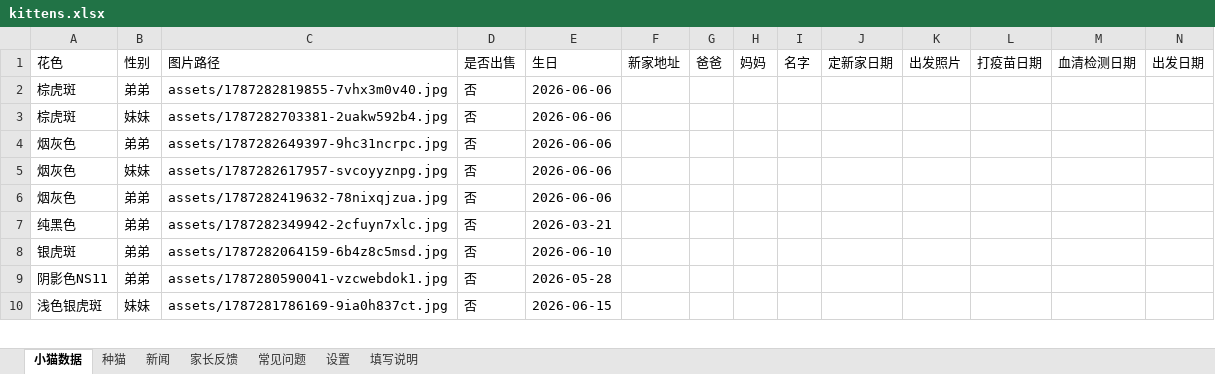
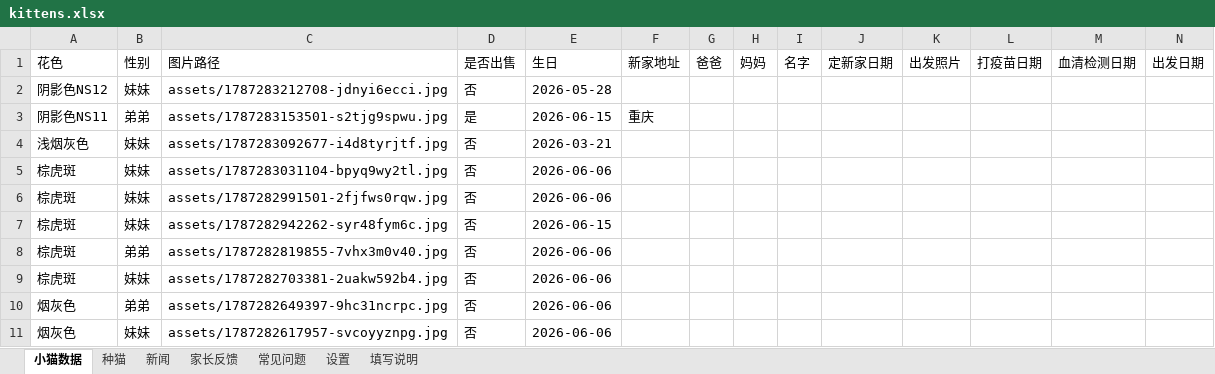
Before and after one commit to kuenmaoshe/kuenmaoshe.github.io, an Excel workbook: data/kittens.xlsx, sheet 小猫数据, drawn as a sheet; only a part is shown; the shorter side is filled out with more unchanged rows; values as stored, in another font and other column widths than the file's, no borders; rows hold the shown columns only; the diff names each change by its address in the sheet, - before the commit and + after, or states it on an @@ line.

```diff
--- a/data/kittens.xlsx (sheet 小猫数据)
+++ b/data/kittens.xlsx (sheet 小猫数据)
+row 2: 阴影色NS12 | 妹妹 | assets/1787283212708-jdnyi6ecci.jpg | 否 | 2026-05-28
+row 3: 阴影色NS11 | 弟弟 | assets/1787283153501-s2tjg9spwu.jpg | 是 | 2026-06-15 | 重庆
+row 4: 浅烟灰色 | 妹妹 | assets/1787283092677-i4d8tyrjtf.jpg | 否 | 2026-03-21
+row 5: 棕虎斑 | 妹妹 | assets/1787283031104-bpyq9wy2tl.jpg | 否 | 2026-06-06
+row 6: 棕虎斑 | 妹妹 | assets/1787282991501-2fjfws0rqw.jpg | 否 | 2026-06-06
+row 7: 棕虎斑 | 妹妹 | assets/1787282942262-syr48fym6c.jpg | 否 | 2026-06-15
```
Also changed, not shown: 13 other files.
